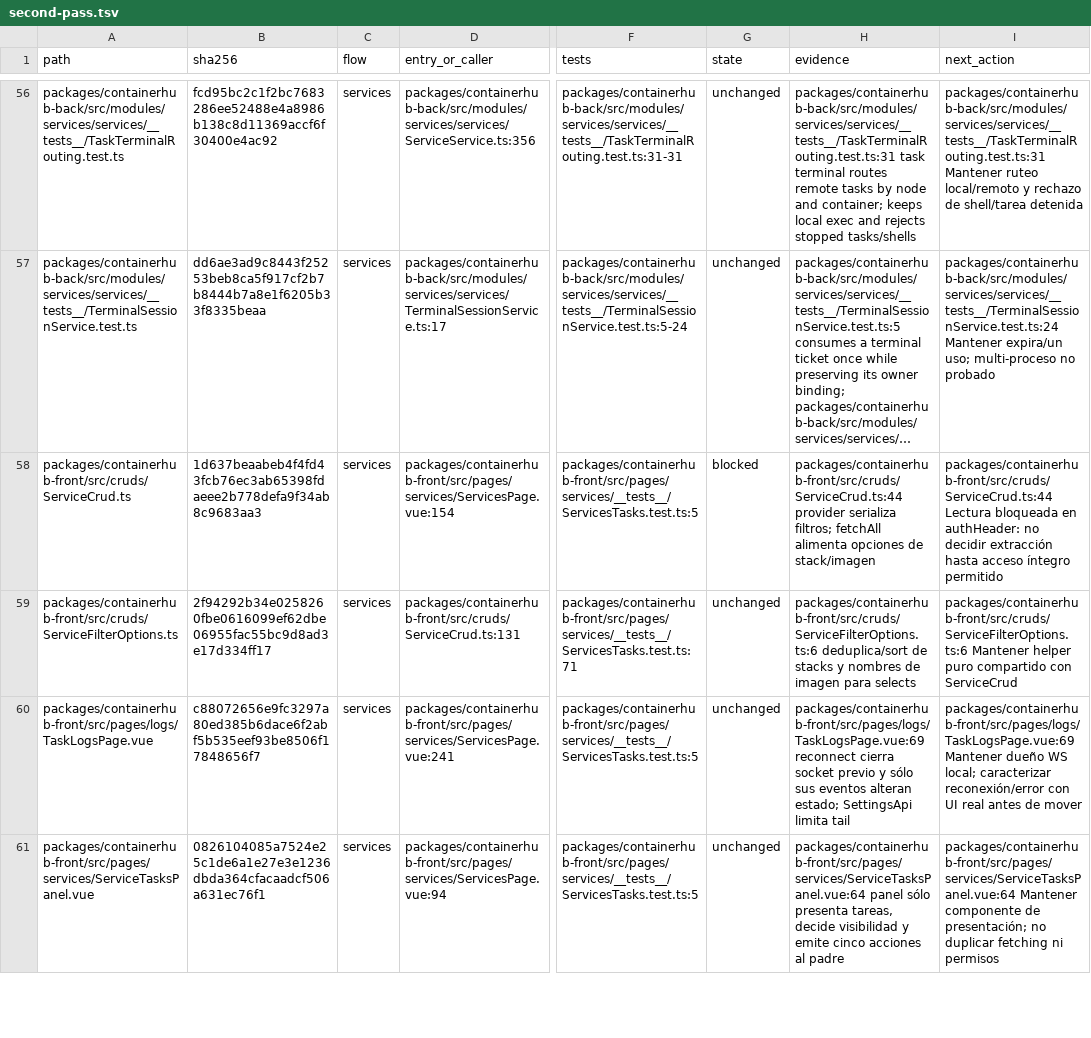
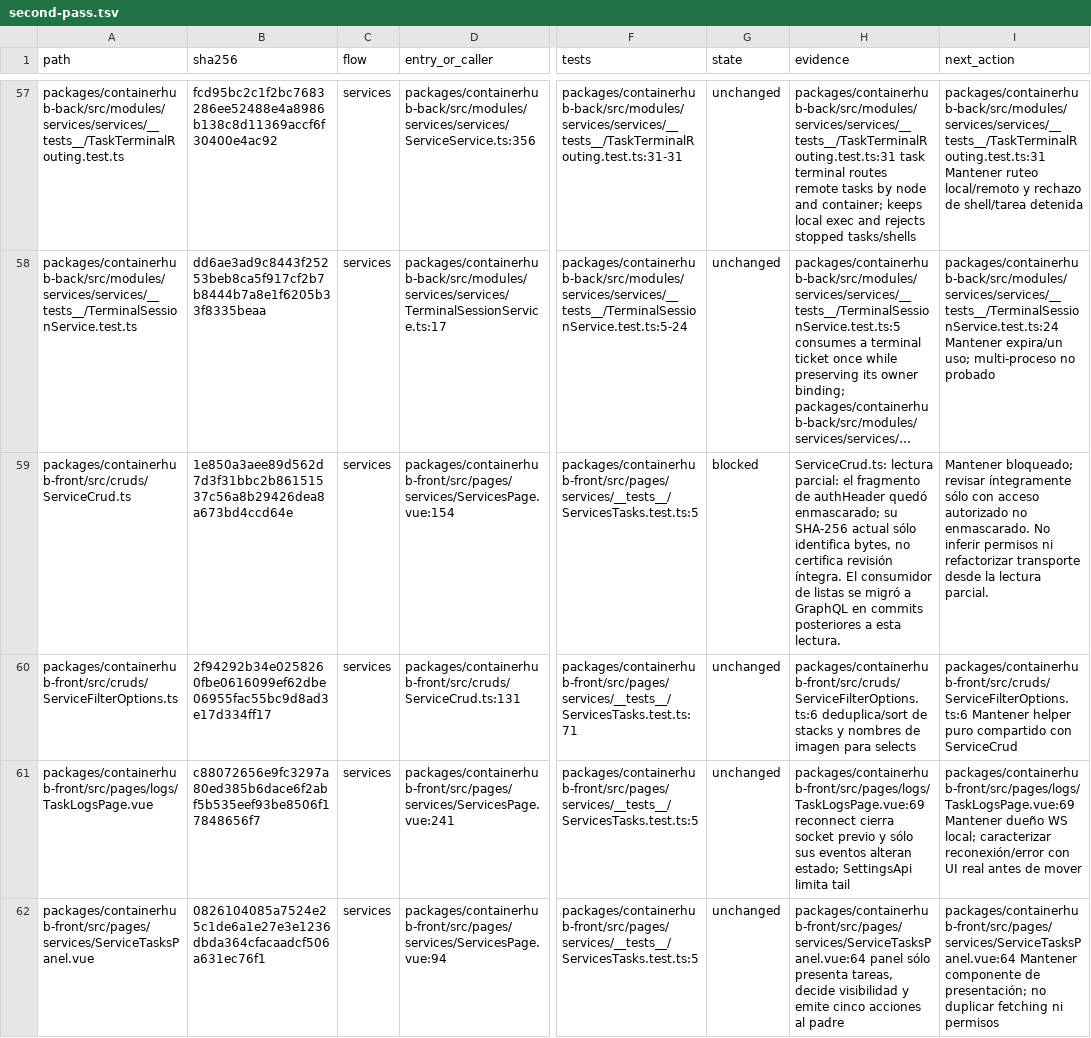
Before and after one commit to ramirosandoval/containerhub, a TSV file: docs/readability-review/second-pass.tsv, drawn as a sheet; only a part is shown, gaps mark what is left out; long unchanged cells end in …; addresses are those after the commit; the diff covers the shown part only; the diff names each change by its address in the sheet, - before the commit and + after, or states it on an @@ line.

Commit message:
docs: reconcile readability decisions with GraphQL inventory

```diff
--- a/docs/readability-review/second-pass.tsv
+++ b/docs/readability-review/second-pass.tsv
-B59 (sha256): 1d637beaabeb4f4fd43fcb76ec3ab65398fdaeee2b778defa9f34ab8c9683aa3
+B59 (sha256): 1e850a3aee89d562d7d3f31bbc2b86151537c56a8b29426dea8a673bd4ccd64e
-H59 (evidence): packages/containerhub-front/src/cruds/ServiceCrud.ts:44 provider serializa filtros; fetchAll alimenta opciones de stack/imagen
+H59 (evidence): ServiceCrud.ts: lectura parcial: el fragmento de authHeader quedó enmascarado; su SHA-256 actual sólo identifica bytes, no certifica revisión íntegra. El consumidor de listas se migró a GraphQL en commits posteriores a esta lectura.
-I59 (next_action): packages/containerhub-front/src/cruds/ServiceCrud.ts:44 Lectura bloqueada en authHeader: no decidir extracción hasta acceso íntegro permitido
+I59 (next_action): Mantener bloqueado; revisar íntegramente sólo con acceso autorizado no enmascarado. No inferir permisos ni refactorizar transporte desde la lectura parcial.
```
Also changed, not shown: 7 added rows and 96 edited cells elsewhere in this file, 1 other file.
